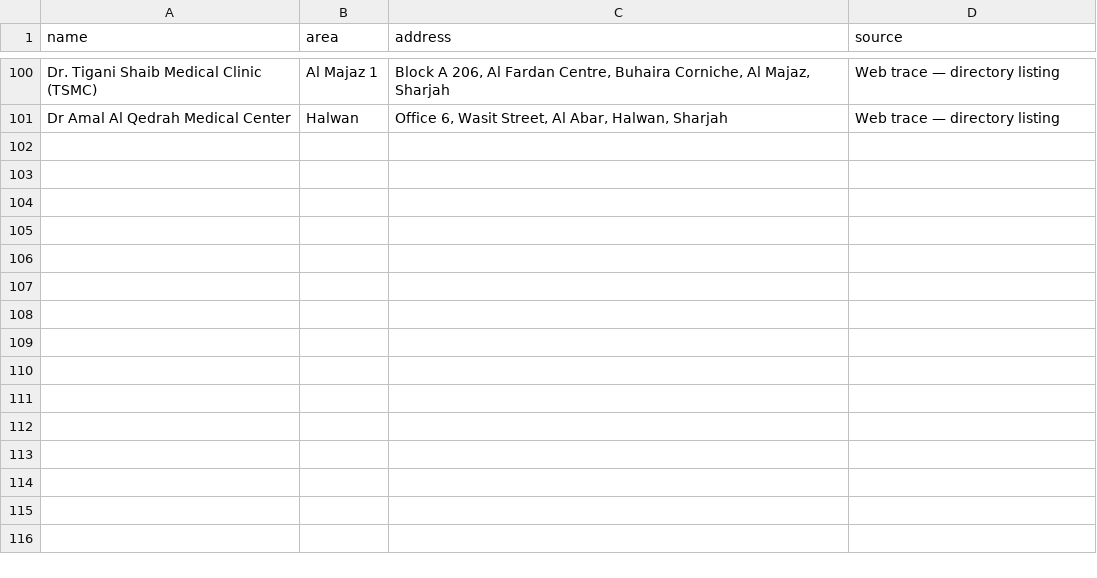
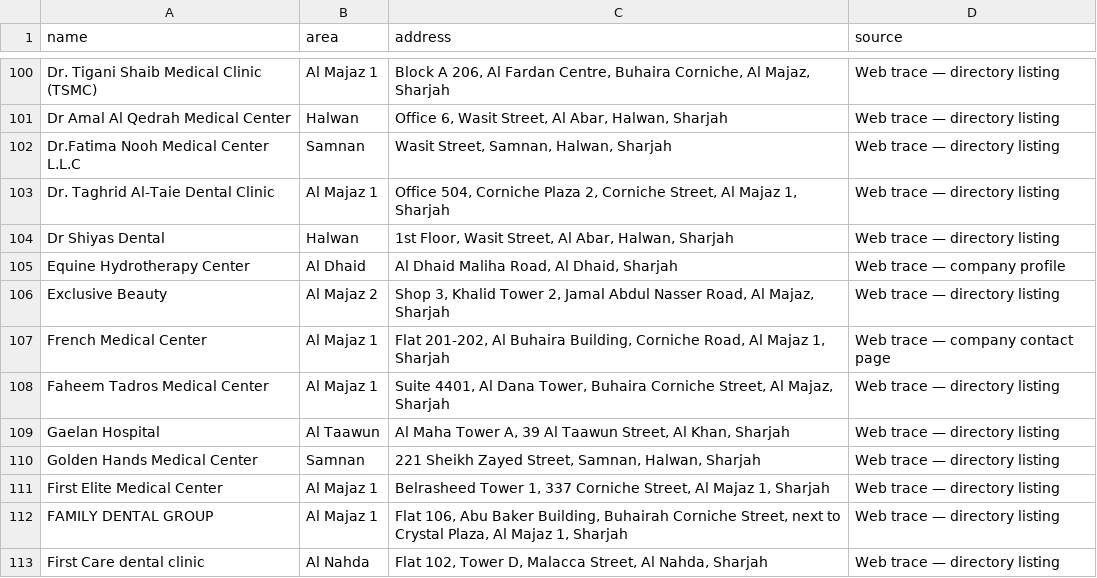
Before and after one commit to Ahmed-Alnoor/Kashkawan-, a CSV file: tools/sharjah-heatmap/pipeline/traced_locations.csv, drawn as a sheet; only a part is shown, gaps mark what is left out; the diff names each change by its address in the sheet, - before the commit and + after, or states it on an @@ line.

```diff
--- a/tools/sharjah-heatmap/pipeline/traced_locations.csv
+++ b/tools/sharjah-heatmap/pipeline/traced_locations.csv
+row 102: Dr.Fatima Nooh Medical Center L.L.C | Samnan | Wasit Street, Samnan, Halwan, Sharjah | Web trace — directory listing
+row 103: Dr. Taghrid Al-Taie Dental Clinic | Al Majaz 1 | Office 504, Corniche Plaza 2, Corniche Street, Al Majaz 1, Sharjah | Web trace — directory listing
+row 104: Dr Shiyas Dental | Halwan | 1st Floor, Wasit Street, Al Abar, Halwan, Sharjah | Web trace — directory listing
+row 105: Equine Hydrotherapy Center | Al Dhaid | Al Dhaid Maliha Road, Al Dhaid, Sharjah | Web trace — company profile
+row 106: Exclusive Beauty | Al Majaz 2 | Shop 3, Khalid Tower 2, Jamal Abdul Nasser Road, Al Majaz, Sharjah | Web trace — directory listing
+row 107: French Medical Center | Al Majaz 1 | Flat 201-202, Al Buhaira Building, Corniche Road, Al Majaz 1, Sharjah | Web trace — company contact page
+row 108: Faheem Tadros Medical Center | Al Majaz 1 | Suite 4401, Al Dana Tower, Buhaira Corniche Street, Al Majaz, Sharjah | Web trace — directory listing
+row 109: Gaelan Hospital | Al Taawun | Al Maha Tower A, 39 Al Taawun Street, Al Khan, Sharjah | Web trace — directory listing
+row 110: Golden Hands Medical Center | Samnan | 221 Sheikh Zayed Street, Samnan, Halwan, Sharjah | Web trace — directory listing
+row 111: First Elite Medical Center | Al Majaz 1 | Belrasheed Tower 1, 337 Corniche Street, Al Majaz 1, Sharjah | Web trace — directory listing
+row 112: FAMILY DENTAL GROUP | Al Majaz 1 | Flat 106, Abu Baker Building, Buhairah Corniche Street, next to Crystal Plaza, Al Majaz 1, Sharjah | Web trace — directory listing
+row 113: First Care dental clinic | Al Nahda | Flat 102, Tower D, Malacca Street, Al Nahda, Sharjah | Web trace — directory listing
```
Also changed, not shown: 1 other file.
